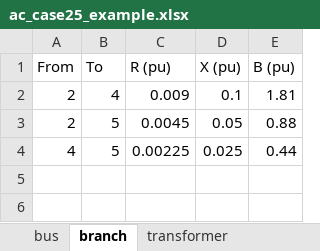
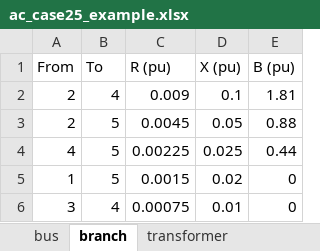
Before and after one commit to minjeong0043/code-for-powerflow, an Excel workbook: ac_case25_example.xlsx, sheet branch, drawn as a sheet; values as stored, in another font and other column widths than the file's, no borders; the diff names each change by its address in the sheet, - before the commit and + after, or states it on an @@ line.

```diff
--- a/ac_case25_example.xlsx (sheet branch)
+++ b/ac_case25_example.xlsx (sheet branch)
+row 5: 1 | 5 | 0.0015 | 0.02 | 0
+row 6: 3 | 4 | 0.00075 | 0.01 | 0
```
Also changed, not shown: sheet bus, 2 other files.
